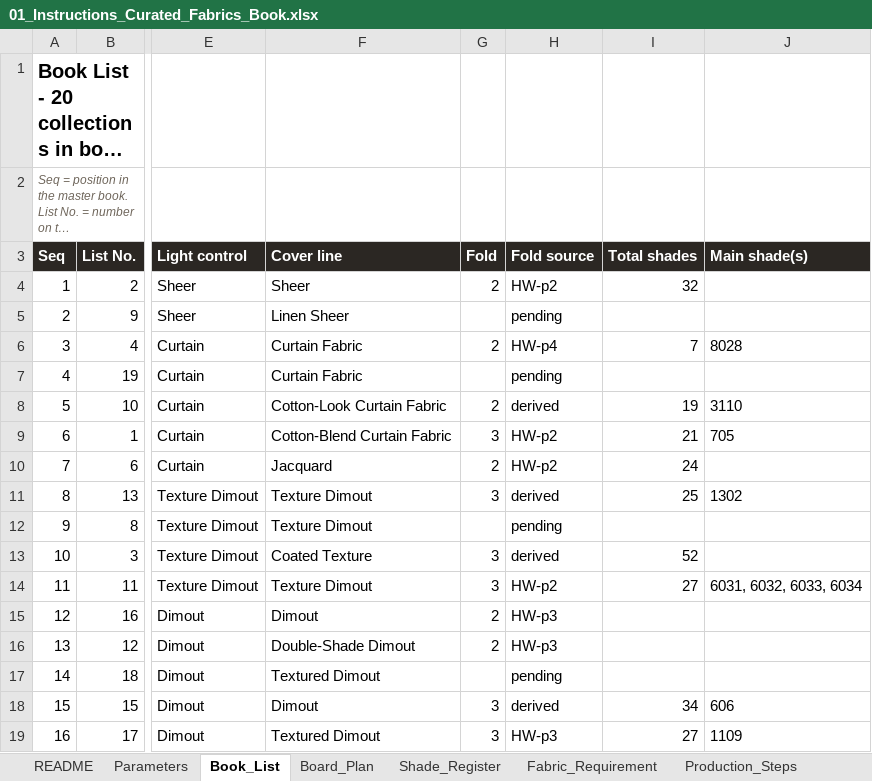
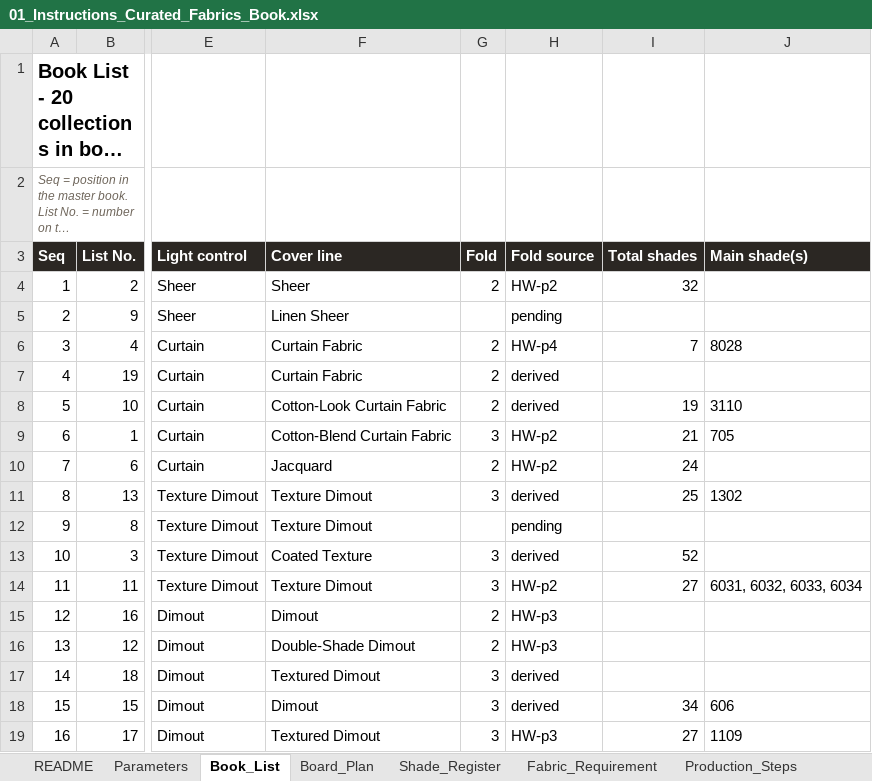
Before and after one commit to adybuildcon-a11y/adybuildcon, an Excel workbook: curated-book/output/01_Instructions_Curated_Fabrics_Book.xlsx, sheet Book_List, drawn as a sheet; only a part is shown, gaps mark what is left out; long unchanged cells end in …; values as stored, in another font and other column widths than the file's, no borders; the diff names each change by its address in the sheet, - before the commit and + after, or states it on an @@ line.

```diff
--- a/curated-book/output/01_Instructions_Curated_Fabrics_Book.xlsx (sheet Book_List)
+++ b/curated-book/output/01_Instructions_Curated_Fabrics_Book.xlsx (sheet Book_List)
-G7 (Fold): (empty)
+G7 (Fold): 2
-H7 (Fold source): pending
+H7 (Fold source): derived
-G17 (Fold): (empty)
+G17 (Fold): 3
-H17 (Fold source): pending
+H17 (Fold source): derived
```
Also changed, not shown: sheet Shade_Register, sheet Fabric_Requirement, sheet Board_Plan, 32 other files.
